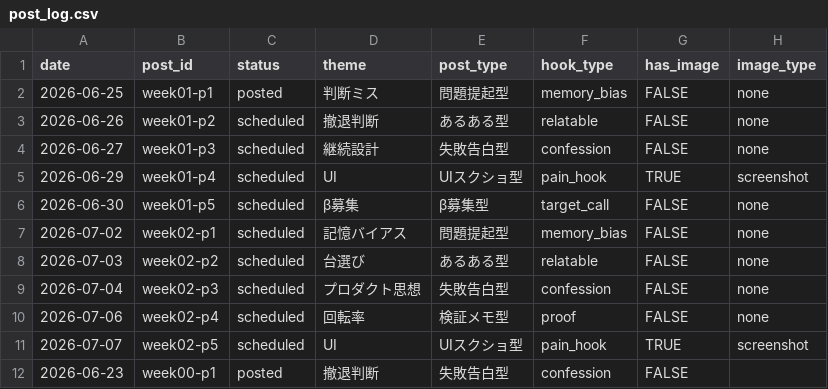
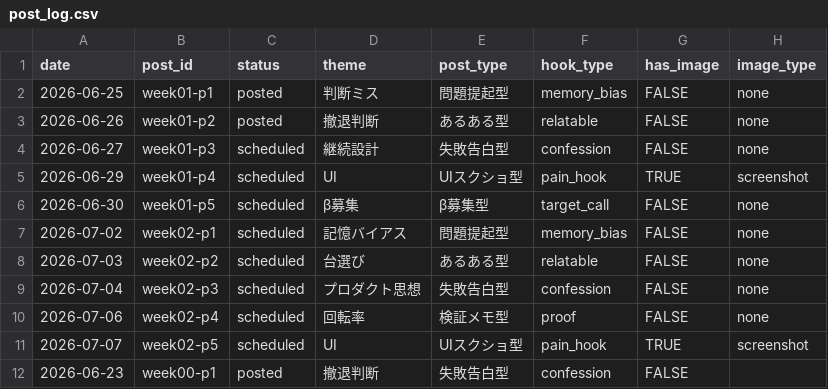
Before and after one commit to komatsu-dev-jp/-x-content-ops, a CSV file: data/post_log.csv, drawn as a sheet; only a part is shown; the diff names each change by its address in the sheet, - before the commit and + after, or states it on an @@ line.

```diff
--- a/data/post_log.csv
+++ b/data/post_log.csv
-C3 (status): scheduled
+C3 (status): posted
```
Also changed, not shown: 1 other file.
